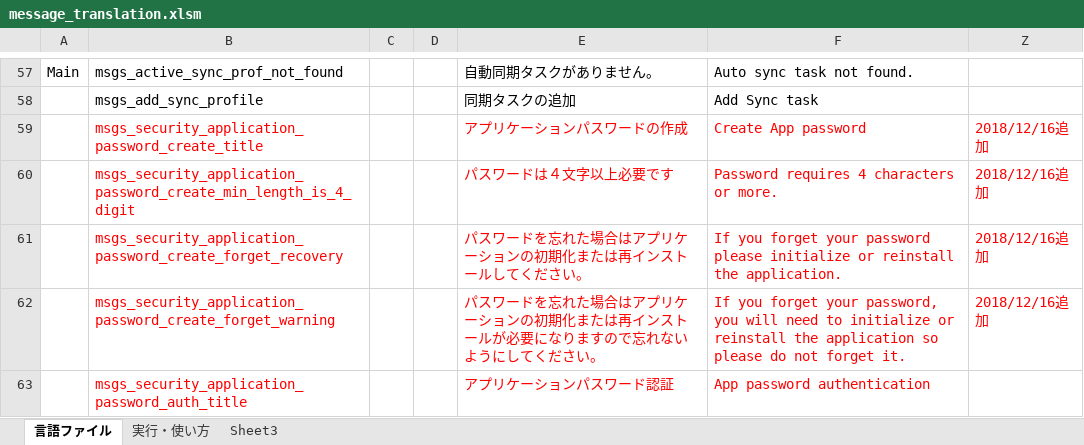
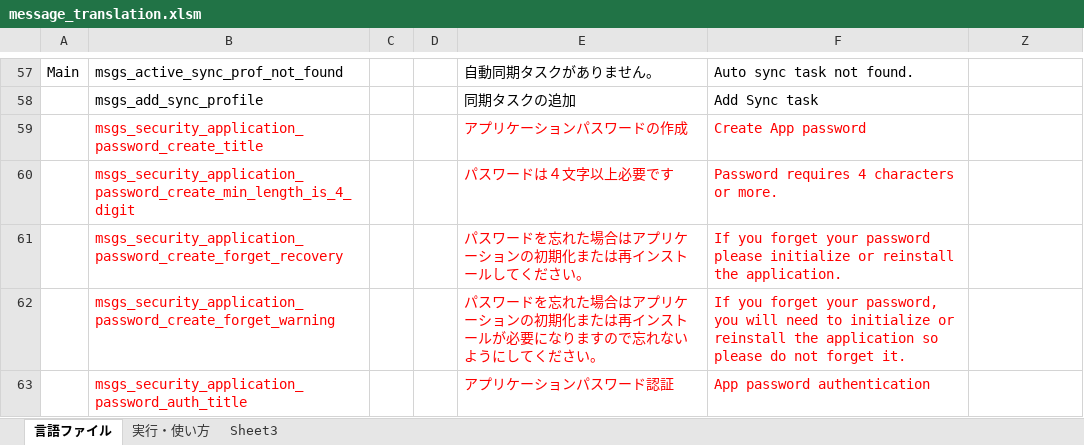
Before and after one commit to Sentaroh/SMBSync2, an Excel workbook: message_translation.xlsm, sheet 言語ファイル, drawn as a sheet; only a part is shown, gaps mark what is left out; values as stored, in another font and other column widths than the file's, no borders; charts and pictures not drawn; the diff covers the shown part only; the diff names each change by its address in the sheet, - before the commit and + after, or states it on an @@ line.

```diff
--- a/message_translation.xlsm (sheet 言語ファイル)
+++ b/message_translation.xlsm (sheet 言語ファイル)
-Z59:Z62: 2018/12/16追加
+Z59:Z62: (empty)
```
Also changed, not shown: 24 edited cells elsewhere in this sheet, 1 other file.
